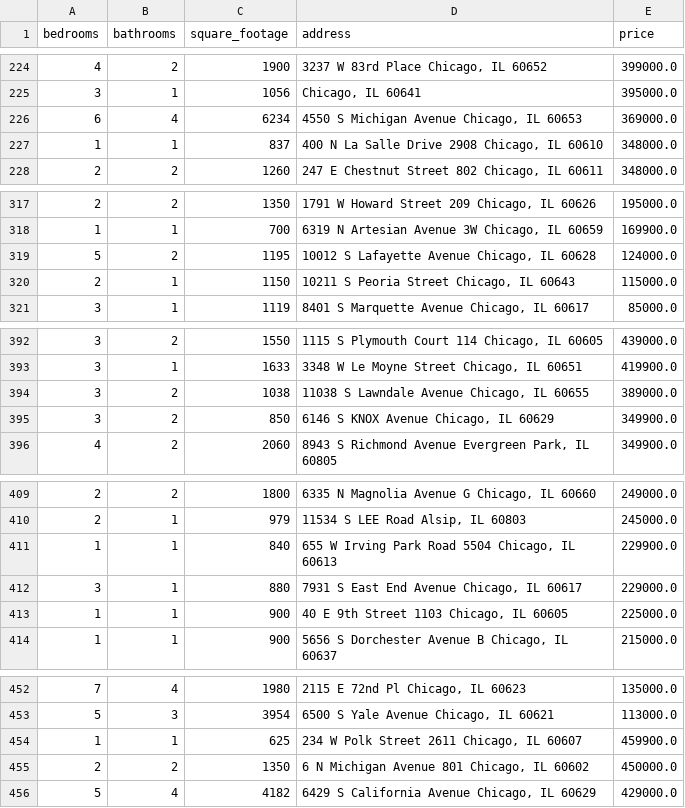
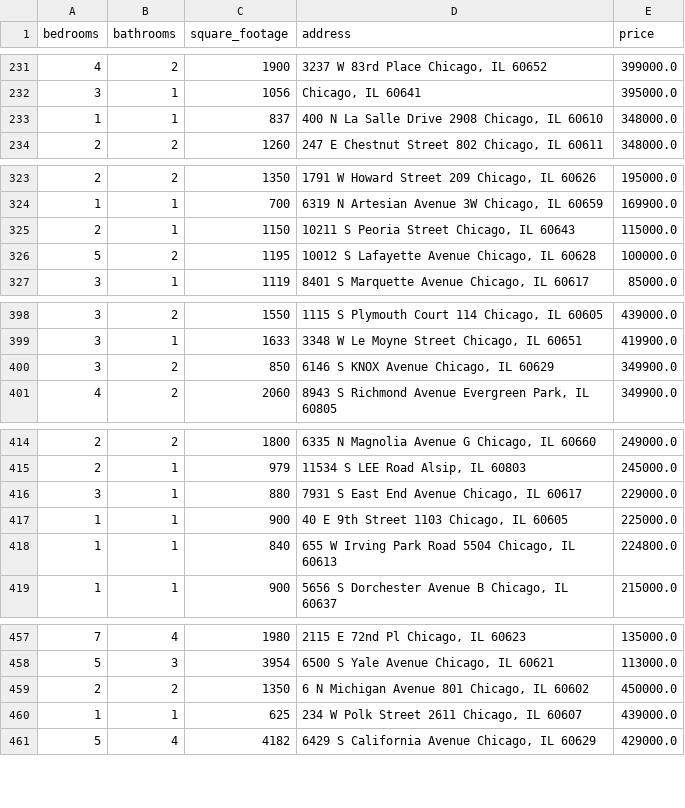
Before and after one commit to bilooo-web/webscraping_project_real_estate, a CSV file: cleaned_data.csv, drawn as a sheet; only a part is shown, gaps mark what is left out; removed rows and columns are numbered as before the commit, all else as after; the diff covers the shown part only; the diff names each change by its address in the sheet, - before the commit and + after, or states it on an @@ line.

```diff
--- a/cleaned_data.csv
+++ b/cleaned_data.csv
-row 226: 6 | 4 | 6234 | 4550 S Michigan Avenue Chicago, IL 60653 | 369000.0
-row 319: 5 | 2 | 1195 | 10012 S Lafayette Avenue Chicago, IL 60628 | 124000.0
+row 326: 5 | 2 | 1195 | 10012 S Lafayette Avenue Chicago, IL 60628 | 100000.0
-row 394: 3 | 2 | 1038 | 11038 S Lawndale Avenue Chicago, IL 60655 | 389000.0
-row 411: 1 | 1 | 840 | 655 W Irving Park Road 5504 Chicago, IL 60613 | 229900.0
+row 418: 1 | 1 | 840 | 655 W Irving Park Road 5504 Chicago, IL 60613 | 224800.0
-row 454: 1 | 1 | 625 | 234 W Polk Street 2611 Chicago, IL 60607 | 459900.0
+row 460: 1 | 1 | 625 | 234 W Polk Street 2611 Chicago, IL 60607 | 439000.0
```
Also changed, not shown: 7 added rows, 6 removed rows, 3 moved rows and 3 edited cells elsewhere in this file, raw_data.csv.
